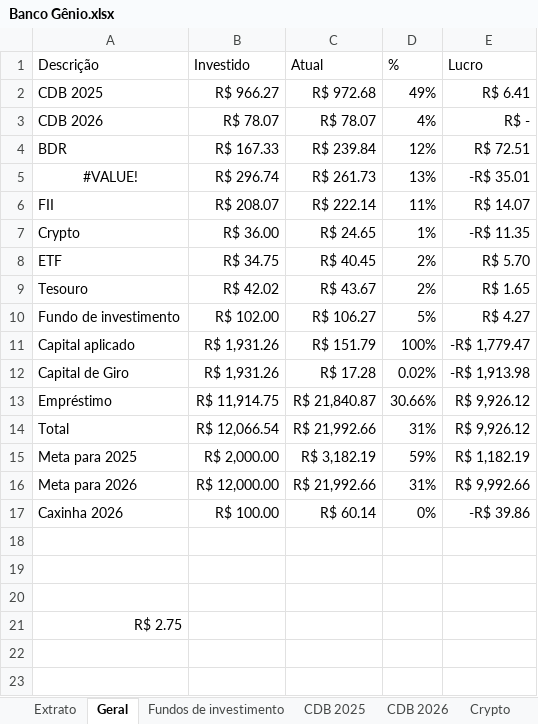
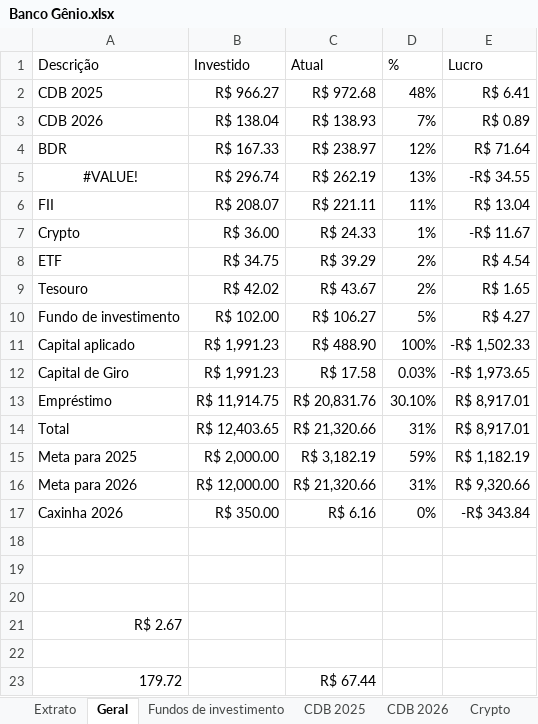
Before and after one commit to oneto133/Banco, an Excel workbook: Banco Gênio.xlsx, sheet Geral, drawn as a sheet; values as stored, in another font and other column widths than the file's, no borders; charts and pictures and table styles not drawn; the diff names each change by its address in the sheet, - before the commit and + after, or states it on an @@ line.

```diff
--- a/Banco Gênio.xlsx (sheet Geral)
+++ b/Banco Gênio.xlsx (sheet Geral)
-D2 (%): 49%
+D2 (%): 48%
-B3 (Investido): R$ 78.07
+B3 (Investido): R$ 138.04
-C3 (Atual): R$ 78.07
+C3 (Atual): R$ 138.93
-D3 (%): 4%
+D3 (%): 7%
-E3 (Lucro): R$ -
+E3 (Lucro): R$ 0.89
-C4 (Atual): R$ 239.84
+C4 (Atual): R$ 238.97
-E4 (Lucro): R$ 72.51
+E4 (Lucro): R$ 71.64
-C5 (Atual): R$ 261.73
+C5 (Atual): R$ 262.19
-E5 (Lucro): -R$ 35.01
+E5 (Lucro): -R$ 34.55
-C6 (Atual): R$ 222.14
+C6 (Atual): R$ 221.11
-E6 (Lucro): R$ 14.07
+E6 (Lucro): R$ 13.04
-C7 (Atual): R$ 24.65
+C7 (Atual): R$ 24.33
-E7 (Lucro): -R$ 11.35
+E7 (Lucro): -R$ 11.67
-C8 (Atual): R$ 40.45
+C8 (Atual): R$ 39.29
-E8 (Lucro): R$ 5.70
+E8 (Lucro): R$ 4.54
-B11:B12 (Investido): R$ 1,931.26
+B11:B12 (Investido): R$ 1,991.23
-C11 (Atual): R$ 151.79
+C11 (Atual): R$ 488.90
-E11 (Lucro): -R$ 1,779.47
+E11 (Lucro): -R$ 1,502.33
-C12 (Atual): R$ 17.28
+C12 (Atual): R$ 17.58
-D12 (%): 0.02%
+D12 (%): 0.03%
-E12 (Lucro): -R$ 1,913.98
+E12 (Lucro): -R$ 1,973.65
-C13 (Atual): R$ 21,840.87
+C13 (Atual): R$ 20,831.76
-D13 (%): 30.66%
+D13 (%): 30.10%
-E13:E14 (Lucro): R$ 9,926.12
+E13:E14 (Lucro): R$ 8,917.01
-B14 (Investido): R$ 12,066.54
+B14 (Investido): R$ 12,403.65
-C14 (Atual): R$ 21,992.66
+C14 (Atual): R$ 21,320.66
-C16 (Atual): R$ 21,992.66
+C16 (Atual): R$ 21,320.66
-E16 (Lucro): R$ 9,992.66
+E16 (Lucro): R$ 9,320.66
-B17 (Investido): R$ 100.00
+B17 (Investido): R$ 350.00
-C17 (Atual): R$ 60.14
+C17 (Atual): R$ 6.16
-E17 (Lucro): -R$ 39.86
+E17 (Lucro): -R$ 343.84
-A21 (Descrição): R$ 2.75
+A21 (Descrição): R$ 2.67
+row 22: (empty)
+row 23: 179.72 |  | R$ 67.44
```
Also changed, not shown: sheet CDB 2026, sheet BDR, sheet Extrato, sheet Crypto, sheet Dolar, charts or pictures, Caixinha 2026.xlsx, Caixinha_2026_temp.xlsx, 19 other files.
